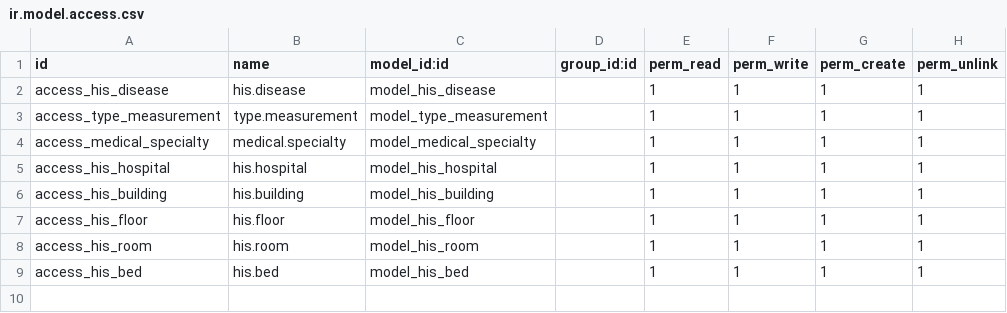
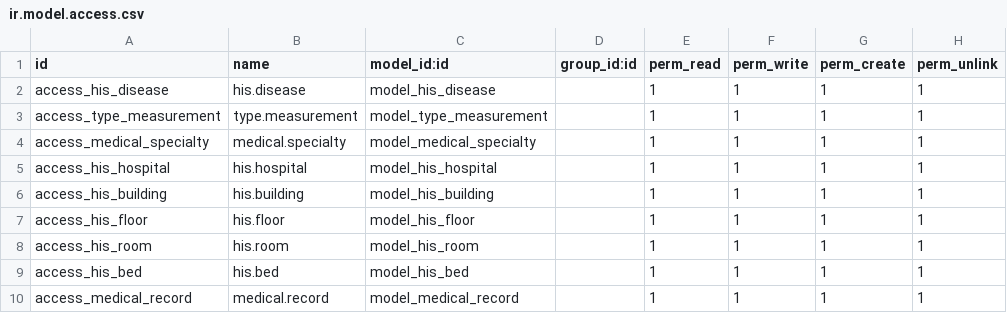
Before and after one commit to falconsoft3d/falconhis, a CSV file: base_his/security/ir.model.access.csv, drawn as a sheet; the diff names each change by its address in the sheet, - before the commit and + after, or states it on an @@ line.

```diff
--- a/base_his/security/ir.model.access.csv
+++ b/base_his/security/ir.model.access.csv
+row 10: access_medical_record | medical.record | model_medical_record |  | 1 | 1 | 1 | 1
```
Also changed, not shown: 10 other files.
